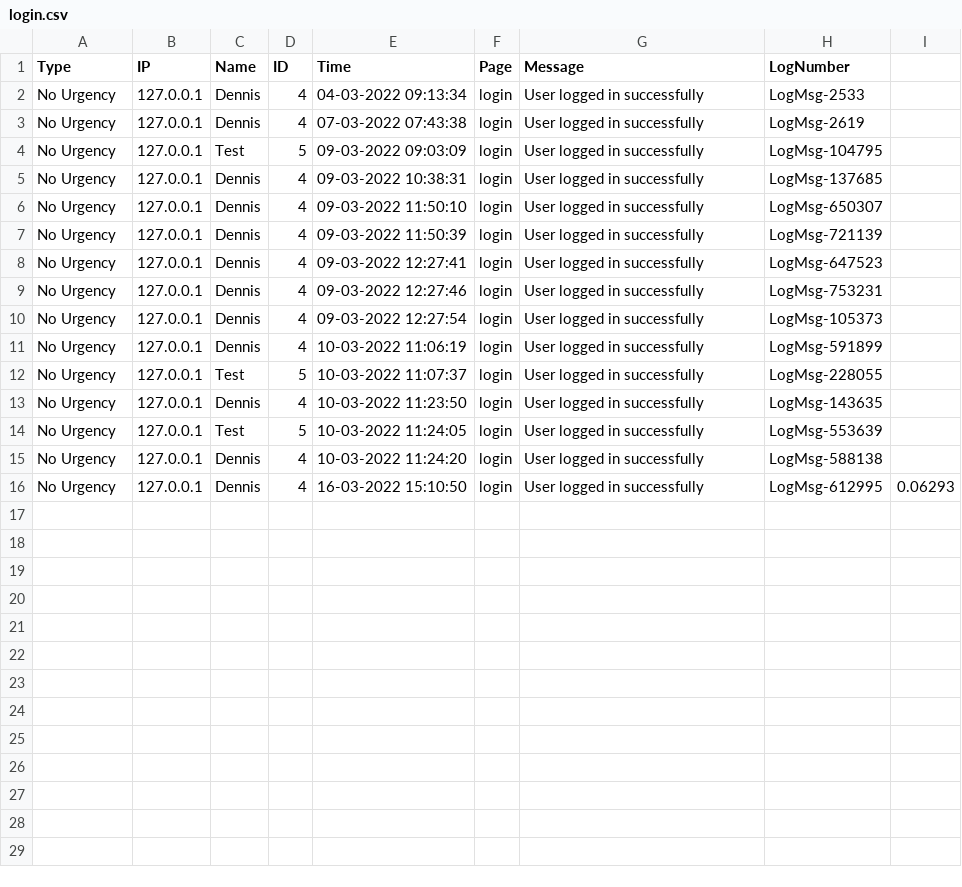
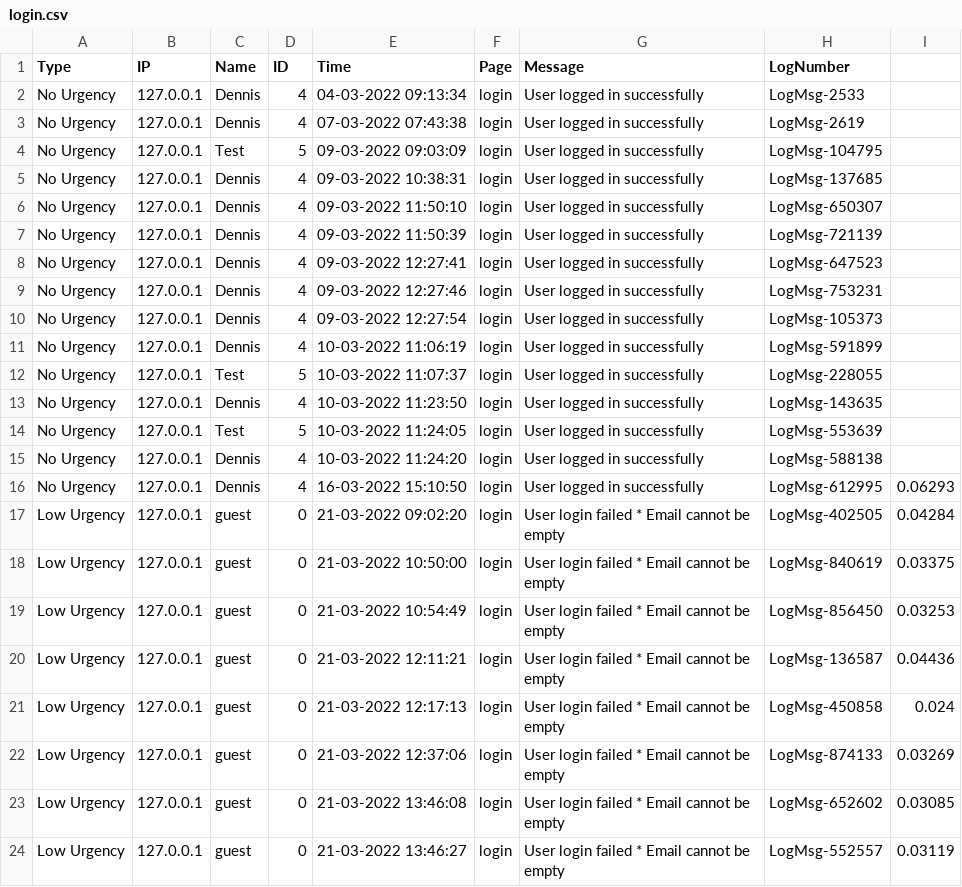
Before and after one commit to DennisvW1/opdracht_5.1, a CSV file: page/logs/login.csv, drawn as a sheet; the diff names each change by its address in the sheet, - before the commit and + after, or states it on an @@ line.

```diff
--- a/page/logs/login.csv
+++ b/page/logs/login.csv
+row 17: Low Urgency | 127.0.0.1 | guest | 0 | 21-03-2022 09:02:20 | login | User login failed * Email cannot be empty | LogMsg-402505 | 0.04284
+row 18: Low Urgency | 127.0.0.1 | guest | 0 | 21-03-2022 10:50:00 | login | User login failed * Email cannot be empty | LogMsg-840619 | 0.03375
+row 19: Low Urgency | 127.0.0.1 | guest | 0 | 21-03-2022 10:54:49 | login | User login failed * Email cannot be empty | LogMsg-856450 | 0.03253
+row 20: Low Urgency | 127.0.0.1 | guest | 0 | 21-03-2022 12:11:21 | login | User login failed * Email cannot be empty | LogMsg-136587 | 0.04436
+row 21: Low Urgency | 127.0.0.1 | guest | 0 | 21-03-2022 12:17:13 | login | User login failed * Email cannot be empty | LogMsg-450858 | 0.024
+row 22: Low Urgency | 127.0.0.1 | guest | 0 | 21-03-2022 12:37:06 | login | User login failed * Email cannot be empty | LogMsg-874133 | 0.03269
+row 23: Low Urgency | 127.0.0.1 | guest | 0 | 21-03-2022 13:46:08 | login | User login failed * Email cannot be empty | LogMsg-652602 | 0.03085
+row 24: Low Urgency | 127.0.0.1 | guest | 0 | 21-03-2022 13:46:27 | login | User login failed * Email cannot be empty | LogMsg-552557 | 0.03119
```
Also changed, not shown: page/logs/contact.csv, page/logs/logout.csv, 15 other files.
